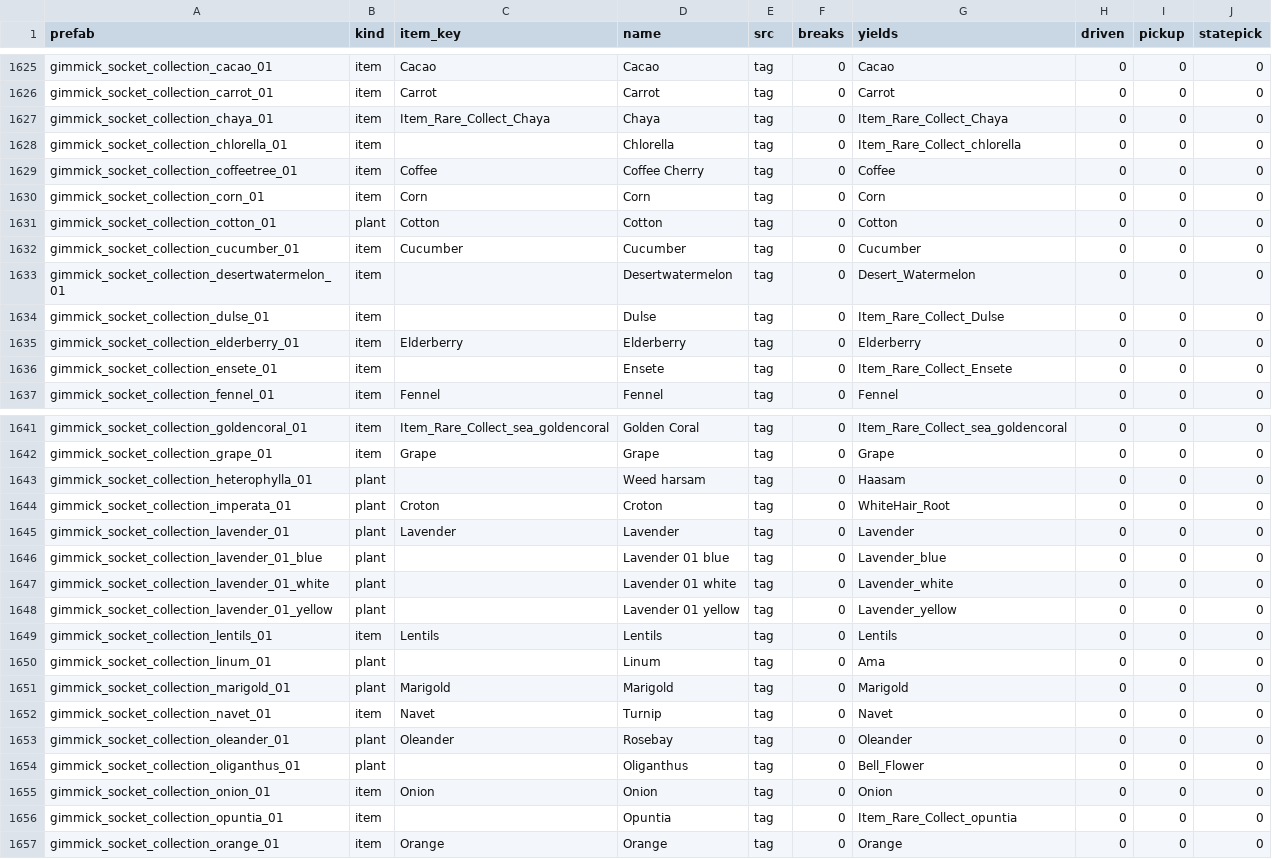
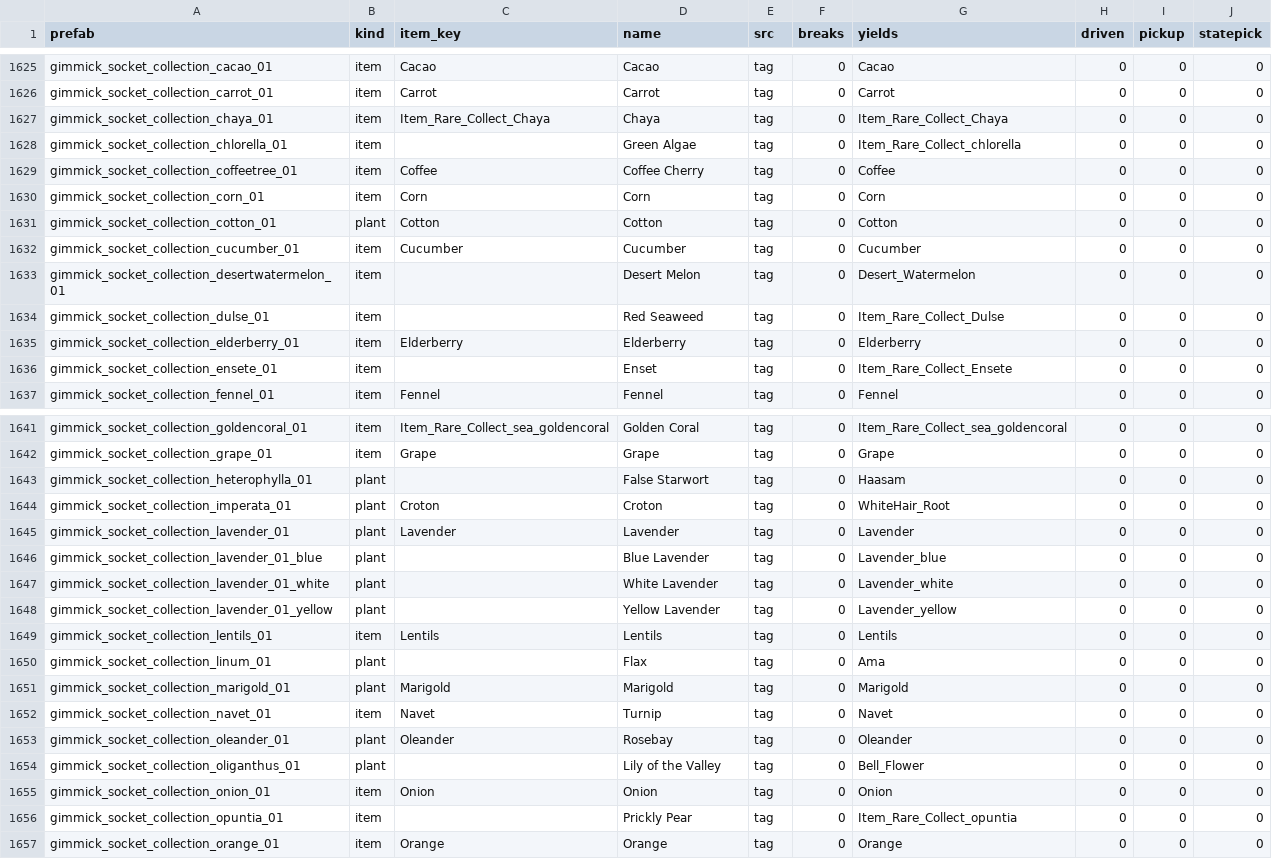
Before and after one commit to shin2344234/master-looter, a TSV file: mod/data/MasterLooter.nodes.tsv, drawn as a sheet; only a part is shown, gaps mark what is left out; the diff covers the shown part only.

Commit message:
Name collection sockets after the item they hand over (#92)
Red seaweed showed in the Nearby list and the log as "Dulse node", the
prefab's own word for it, so Sov looked for Red Seaweed and found nothing.
The node table only swapped in the yield's display name for rows labelled
"Item ...". Collection sockets with one agreeing yield take that name now.
That renames 21 rows: Dulse to Red Seaweed, Linum to Flax, Opuntia to
Prickly Pear and so on. Doing it for every row renamed 236, firewood to
Timber among them, so it stays with the sockets.

```diff
--- a/mod/data/MasterLooter.nodes.tsv
+++ b/mod/data/MasterLooter.nodes.tsv
@@ -1627,3 +1627,3 @@ gimmick_socket_collection_carrot_01	item	Carrot	Carrot	tag	0	Carrot	0	0	0
 gimmick_socket_collection_chaya_01	item	Item_Rare_Collect_Chaya	Chaya	tag	0	Item_Rare_Collect_Chaya	0	0	0
-gimmick_socket_collection_chlorella_01	item		Chlorella	tag	0	Item_Rare_Collect_chlorella	0	0	0
+gimmick_socket_collection_chlorella_01	item		Green Algae	tag	0	Item_Rare_Collect_chlorella	0	0	0
 gimmick_socket_collection_coffeetree_01	item	Coffee	Coffee Cherry	tag	0	Coffee	0	0	0
@@ -1632,6 +1632,6 @@ gimmick_socket_collection_cotton_01	plant	Cotton	Cotton	tag	0	Cotton	0	0	0
 gimmick_socket_collection_cucumber_01	item	Cucumber	Cucumber	tag	0	Cucumber	0	0	0
-gimmick_socket_collection_desertwatermelon_01	item		Desertwatermelon	tag	0	Desert_Watermelon	0	0	0
-gimmick_socket_collection_dulse_01	item		Dulse	tag	0	Item_Rare_Collect_Dulse	0	0	0
+gimmick_socket_collection_desertwatermelon_01	item		Desert Melon	tag	0	Desert_Watermelon	0	0	0
+gimmick_socket_collection_dulse_01	item		Red Seaweed	tag	0	Item_Rare_Collect_Dulse	0	0	0
 gimmick_socket_collection_elderberry_01	item	Elderberry	Elderberry	tag	0	Elderberry	0	0	0
-gimmick_socket_collection_ensete_01	item		Ensete	tag	0	Item_Rare_Collect_Ensete	0	0	0
+gimmick_socket_collection_ensete_01	item		Enset	tag	0	Item_Rare_Collect_Ensete	0	0	0
 gimmick_socket_collection_fennel_01	item	Fennel	Fennel	tag	0	Fennel	0	0	0
@@ -1642,10 +1642,10 @@ gimmick_socket_collection_goldencoral_01	item	Item_Rare_Collect_sea_goldencoral
 gimmick_socket_collection_grape_01	item	Grape	Grape	tag	0	Grape	0	0	0
-gimmick_socket_collection_heterophylla_01	plant		Weed harsam	tag	0	Haasam	0	0	0
+gimmick_socket_collection_heterophylla_01	plant		False Starwort	tag	0	Haasam	0	0	0
 gimmick_socket_collection_imperata_01	plant	Croton	Croton	tag	0	WhiteHair_Root	0	0	0
 gimmick_socket_collection_lavender_01	plant	Lavender	Lavender	tag	0	Lavender	0	0	0
-gimmick_socket_collection_lavender_01_blue	plant		Lavender 01 blue	tag	0	Lavender_blue	0	0	0
-gimmick_socket_collection_lavender_01_white	plant		Lavender 01 white	tag	0	Lavender_white	0	0	0
-gimmick_socket_collection_lavender_01_yellow	plant		Lavender 01 yellow	tag	0	Lavender_yellow	0	0	0
+gimmick_socket_collection_lavender_01_blue	plant		Blue Lavender	tag	0	Lavender_blue	0	0	0
+gimmick_socket_collection_lavender_01_white	plant		White Lavender	tag	0	Lavender_white	0	0	0
+gimmick_socket_collection_lavender_01_yellow	plant		Yellow Lavender	tag	0	Lavender_yellow	0	0	0
 gimmick_socket_collection_lentils_01	item	Lentils	Lentils	tag	0	Lentils	0	0	0
-gimmick_socket_collection_linum_01	plant		Linum	tag	0	Ama	0	0	0
+gimmick_socket_collection_linum_01	plant		Flax	tag	0	Ama	0	0	0
 gimmick_socket_collection_marigold_01	plant	Marigold	Marigold	tag	0	Marigold	0	0	0
@@ -1653,5 +1653,5 @@ gimmick_socket_collection_navet_01	item	Navet	Turnip	tag	0	Navet	0	0	0
 gimmick_socket_collection_oleander_01	plant	Oleander	Rosebay	tag	0	Oleander	0	0	0
-gimmick_socket_collection_oliganthus_01	plant		Oliganthus	tag	0	Bell_Flower	0	0	0
+gimmick_socket_collection_oliganthus_01	plant		Lily of the Valley	tag	0	Bell_Flower	0	0	0
 gimmick_socket_collection_onion_01	item	Onion	Onion	tag	0	Onion	0	0	0
-gimmick_socket_collection_opuntia_01	item		Opuntia	tag	0	Item_Rare_Collect_opuntia	0	0	0
+gimmick_socket_collection_opuntia_01	item		Prickly Pear	tag	0	Item_Rare_Collect_opuntia	0	0	0
 gimmick_socket_collection_orange_01	item	Orange	Orange	tag	0	Orange	0	0	0
```
Also changed, not shown: 10 edited cells elsewhere in this file, 1 other file.
